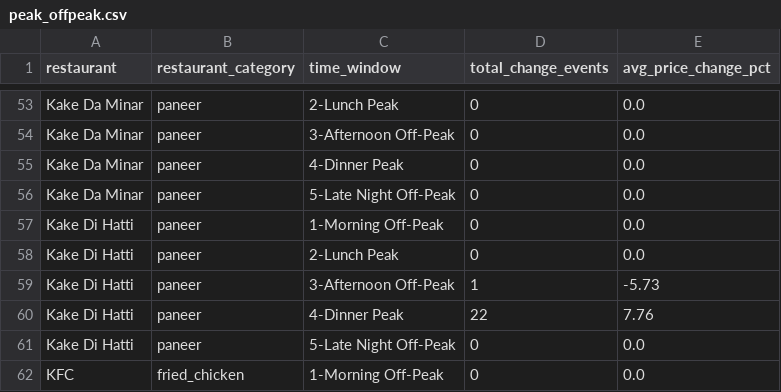
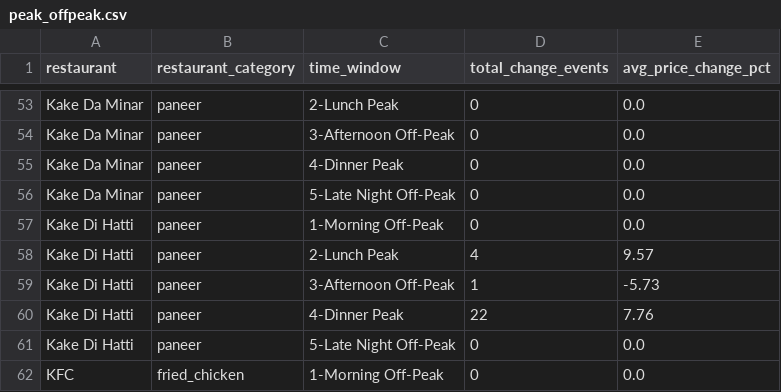
Before and after one commit to Laren27/Price-Surge, a CSV file: data/processed/hourly_patterns/peak_offpeak.csv, drawn as a sheet; only a part is shown, gaps mark what is left out; the diff covers the shown part only.

```diff
--- a/data/processed/hourly_patterns/peak_offpeak.csv
+++ b/data/processed/hourly_patterns/peak_offpeak.csv
@@ -57,3 +57,3 @@ Kake Da Minar,paneer,5-Late Night Off-Peak,0,0.0
 Kake Di Hatti,paneer,1-Morning Off-Peak,0,0.0
-Kake Di Hatti,paneer,2-Lunch Peak,0,0.0
+Kake Di Hatti,paneer,2-Lunch Peak,4,9.57
 Kake Di Hatti,paneer,3-Afternoon Off-Peak,1,-5.73
```
Also changed, not shown: 20 edited cells elsewhere in this file.
